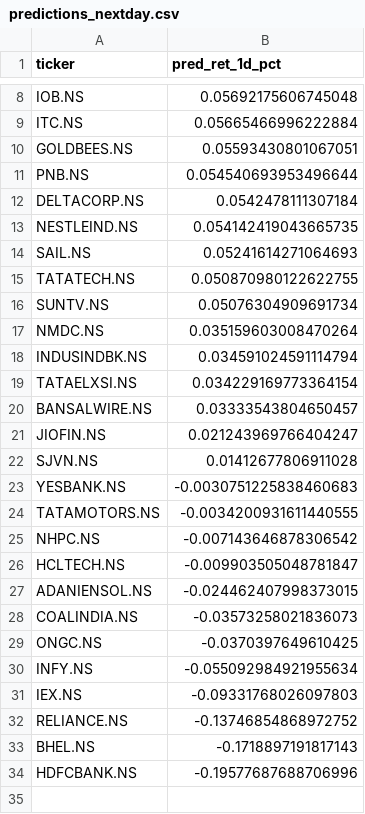
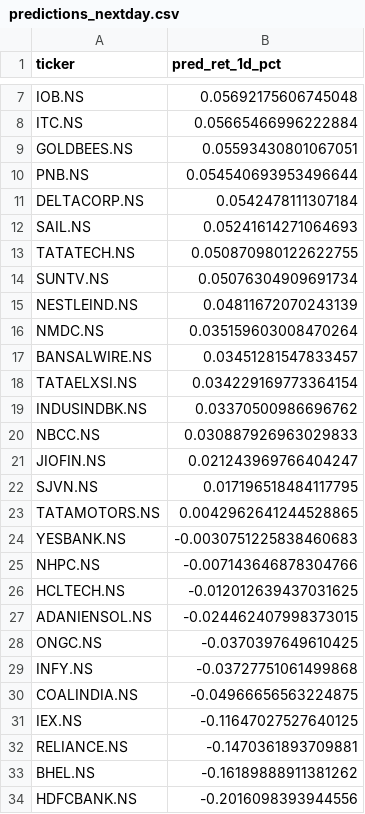
Before and after one commit to NGowthamKumar/Stock_Sentiment, a CSV file: data/predictions_nextday.csv, drawn as a sheet; only a part is shown, gaps mark what is left out; the diff covers the shown part only.

```diff
--- a/data/predictions_nextday.csv
+++ b/data/predictions_nextday.csv
@@ -12,3 +11,2 @@ PNB.NS,0.054540693953496644
 DELTACORP.NS,0.0542478111307184
-NESTLEIND.NS,0.054142419043665735
 SAIL.NS,0.05241614271064693
@@ -16,19 +14,21 @@ TATATECH.NS,0.050870980122622755
 SUNTV.NS,0.05076304909691734
+NESTLEIND.NS,0.04811672070243139
 NMDC.NS,0.035159603008470264
-INDUSINDBK.NS,0.034591024591114794
+BANSALWIRE.NS,0.03451281547833457
 TATAELXSI.NS,0.034229169773364154
-BANSALWIRE.NS,0.03333543804650457
+INDUSINDBK.NS,0.03370500986696762
+NBCC.NS,0.030887926963029833
 JIOFIN.NS,0.021243969766404247
-SJVN.NS,0.01412677806911028
+SJVN.NS,0.017196518484117795
+TATAMOTORS.NS,0.0042962641244528865
 YESBANK.NS,-0.0030751225838460683
-TATAMOTORS.NS,-0.0034200931611440555
-NHPC.NS,-0.007143646878306542
-HCLTECH.NS,-0.009903505048781847
+NHPC.NS,-0.007143646878304766
+HCLTECH.NS,-0.012012639437031625
 ADANIENSOL.NS,-0.024462407998373015
-COALINDIA.NS,-0.03573258021836073
 ONGC.NS,-0.0370397649610425
-INFY.NS,-0.055092984921955634
-IEX.NS,-0.09331768026097803
-RELIANCE.NS,-0.13746854868972752
-BHEL.NS,-0.1718897191817143
-HDFCBANK.NS,-0.19577687688706996
+INFY.NS,-0.03727751061499868
+COALINDIA.NS,-0.04966656563224875
+IEX.NS,-0.11647027527640125
+RELIANCE.NS,-0.1470361893709881
+BHEL.NS,-0.16189888911381262
+HDFCBANK.NS,-0.2016098393944556
```
Also changed, not shown: 1 removed row and 4 edited cells elsewhere in this file, data/history/stock_sentiment_summary_history.csv, data/stock_sentiment_summary.csv, 2 other files.
